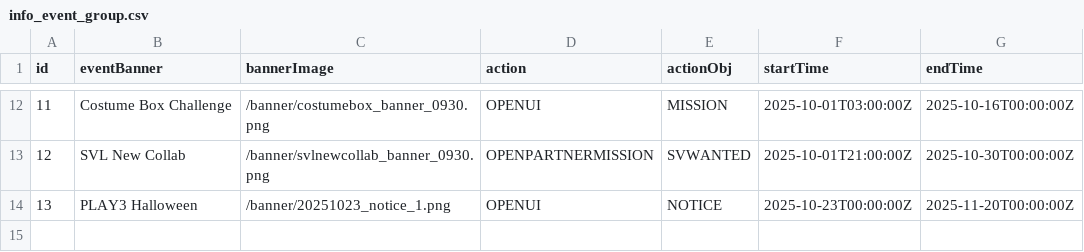
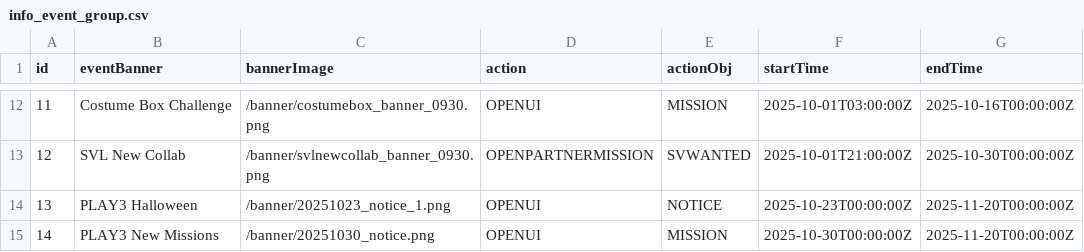
Before and after one commit to proj-uv/play3-assets, a CSV file: testnet/info_event_group.csv, drawn as a sheet; only a part is shown, gaps mark what is left out.

Commit message:
Add new event 'PLAY3 New Missions' to CSV

```diff
--- a/testnet/info_event_group.csv
+++ b/testnet/info_event_group.csv
@@ -14 +14,2 @@ id,eventBanner,bannerImage,action,actionObj,startTime,endTime
 13,PLAY3 Halloween,/banner/20251023_notice_1.png,OPENUI,NOTICE,2025-10-23T00:00:00Z,2025-11-20T00:00:00Z
+14,PLAY3 New Missions,/banner/20251030_notice.png,OPENUI,MISSION,2025-10-30T00:00:00Z,2025-11-20T00:00:00Z
```
